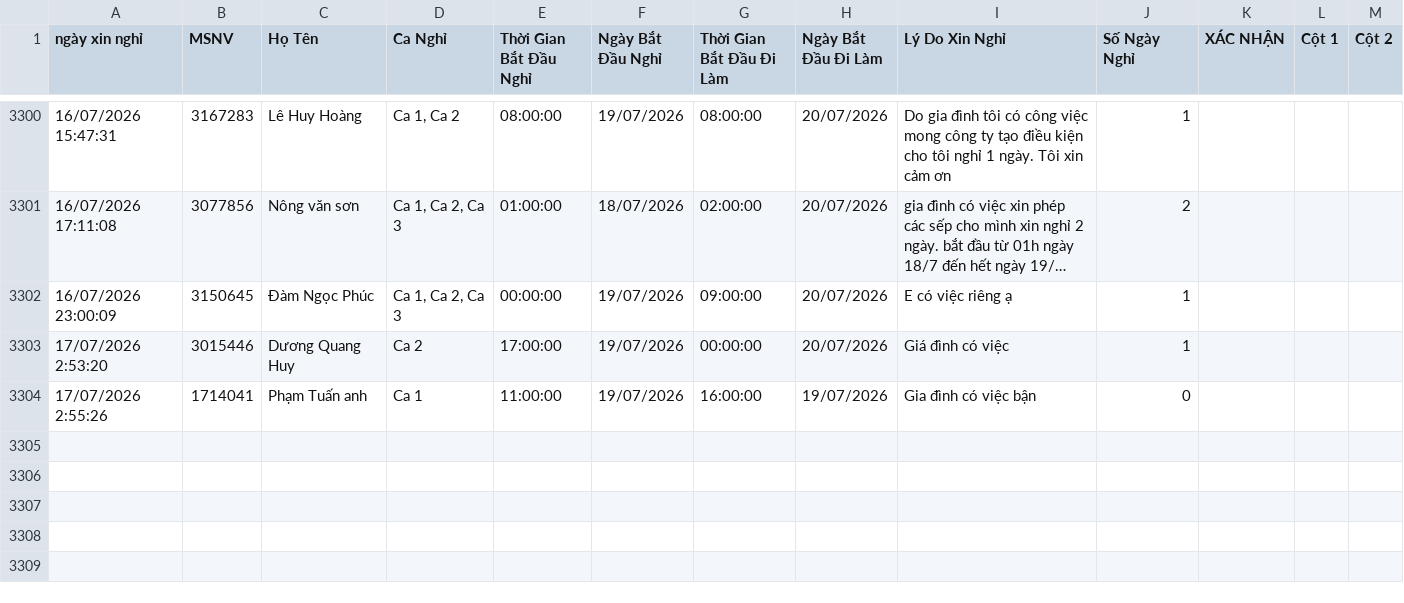
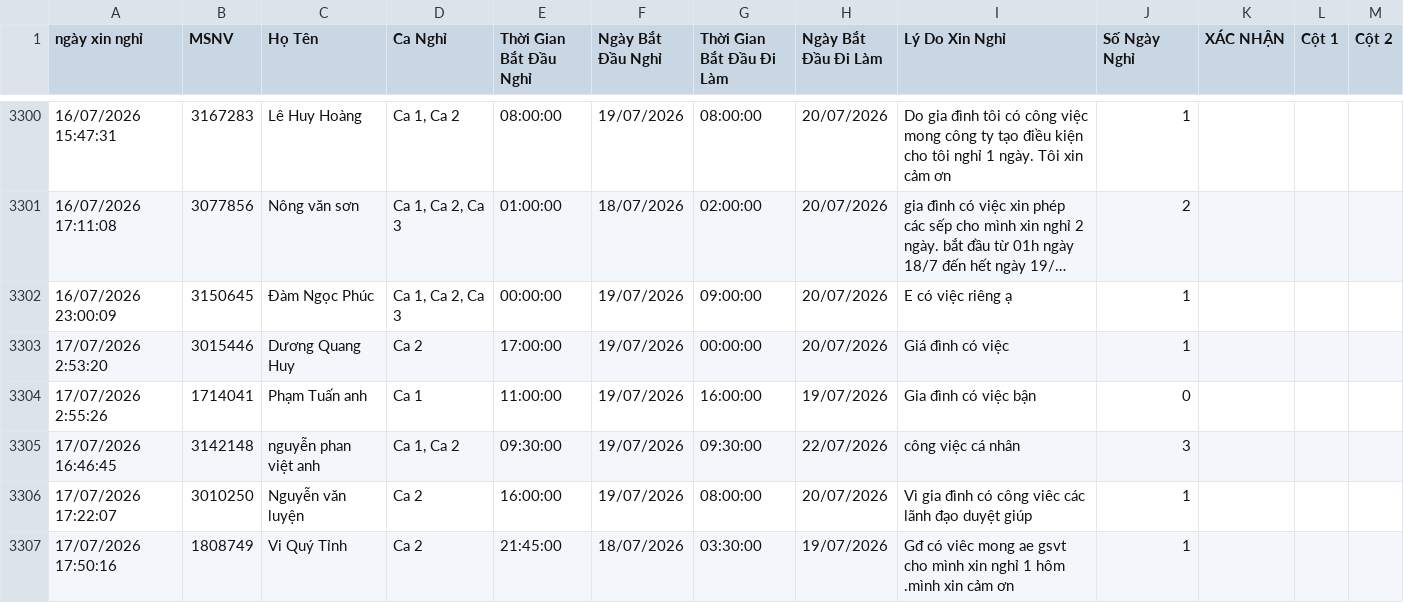
Before and after one commit to thai173042763-droid/lichnghi, a CSV file: data.csv, drawn as a sheet; only a part is shown, gaps mark what is left out; long unchanged cells end in …; the diff names each change by its address in the sheet, - before the commit and + after, or states it on an @@ line.

```diff
--- a/data.csv
+++ b/data.csv
+row 3305: 17/07/2026 16:46:45 | 3142148 | nguyễn phan việt anh | Ca 1, Ca 2 | 09:30:00 | 19/07/2026 | 09:30:00 | 22/07/2026 | công việc cá nhân | 3
+row 3306: 17/07/2026 17:22:07 | 3010250 | Nguyễn văn luyện | Ca 2 | 16:00:00 | 19/07/2026 | 08:00:00 | 20/07/2026 | Vì gia đình có công viêc các lãnh đạo duyệt giúp | 1
+row 3307: 17/07/2026 17:50:16 | 1808749 | Vi Quý Tỉnh | Ca 2 | 21:45:00 | 18/07/2026 | 03:30:00 | 19/07/2026 | Gđ có viêc mong ae gsvt cho mình xin nghỉ 1 hôm .mình xin cảm ơn | 1
```
Also changed, not shown: 1 other file.
